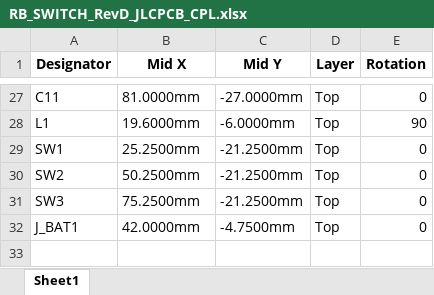
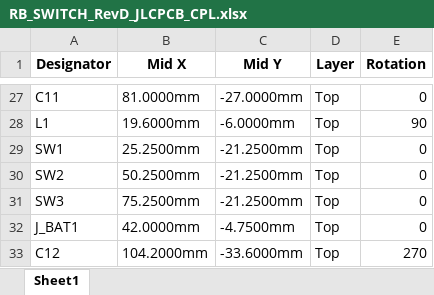
Before and after one commit to mrhunsaker/RB_SWITCH, an Excel workbook: bom/RB_SWITCH_RevD_JLCPCB_CPL.xlsx, sheet Sheet1, drawn as a sheet; only a part is shown, gaps mark what is left out; values as stored, in another font and other column widths than the file's, no borders; the diff names each change by its address in the sheet, - before the commit and + after, or states it on an @@ line.

```diff
--- a/bom/RB_SWITCH_RevD_JLCPCB_CPL.xlsx (sheet Sheet1)
+++ b/bom/RB_SWITCH_RevD_JLCPCB_CPL.xlsx (sheet Sheet1)
+row 33: C12 | 104.2000mm | -33.6000mm | Top | 270
```
Also changed, not shown: bom/BT_Switch_Mechanical_BOM.xlsx, bom/GENERIC_RB_Switch_Mechanical_BOM.xlsx, 57 other files.
